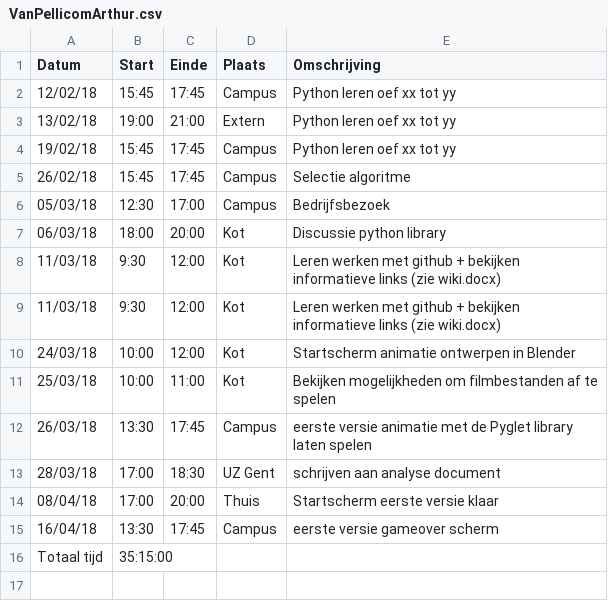
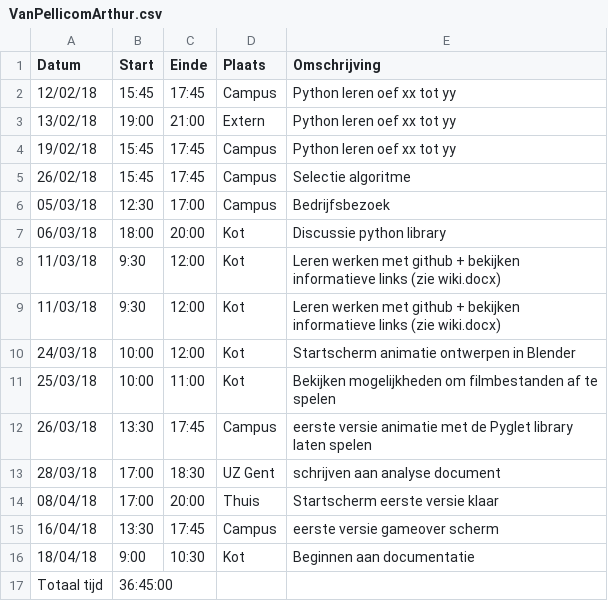
Before and after one commit to AvPelli/pacman_python, a CSV file: logboeken/VanPellicomArthur.csv, drawn as a sheet.

Commit message:
Documentatie.docx

```diff
--- a/logboeken/VanPellicomArthur.csv
+++ b/logboeken/VanPellicomArthur.csv
@@ -15,2 +15,3 @@ Datum,Start,Einde,Plaats,Omschrijving
 16/04/18,13:30,17:45,Campus,eerste versie gameover scherm
-Totaal tijd,35:15:00,     ,    ,
+18/04/18,9:00,10:30,Kot,Beginnen aan documentatie
+Totaal tijd,36:45:00,     ,    ,
```
Also changed, not shown: 1 other file.
